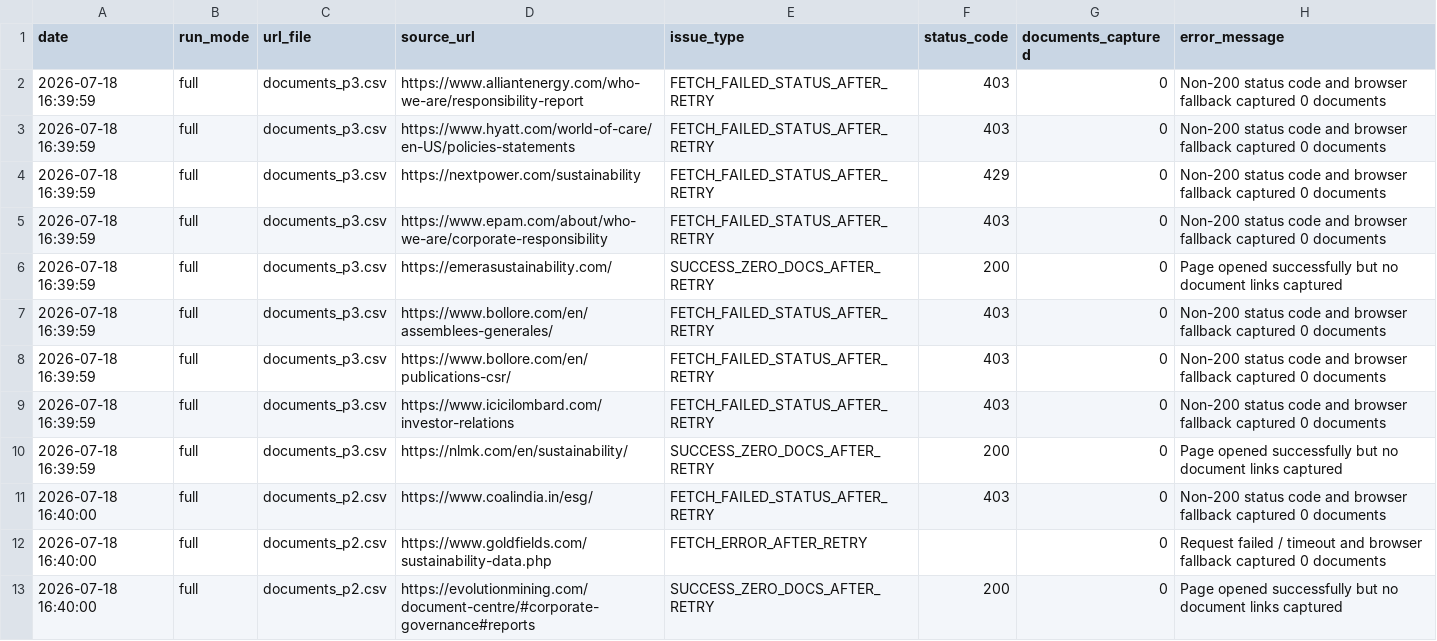
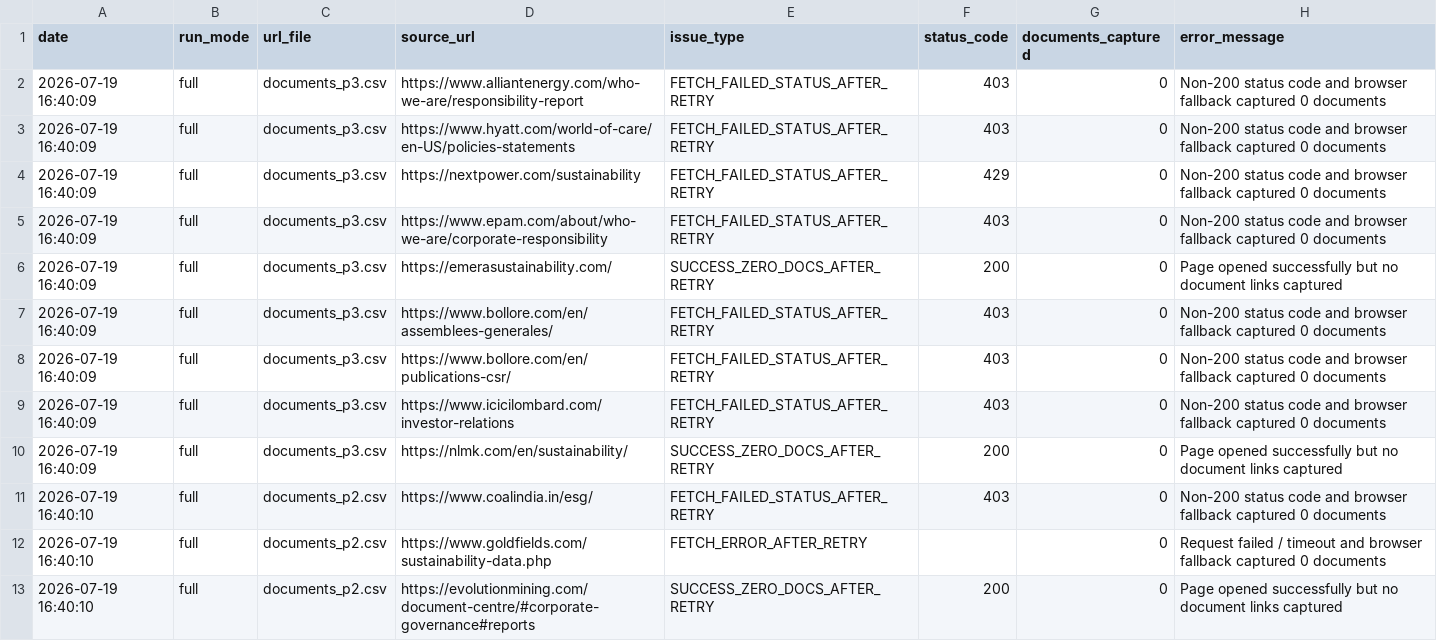
Before and after one commit to Shyam7291/document-monitor, a CSV file: capture_issues_p2_p3_latest.csv, drawn as a sheet.

```diff
--- a/capture_issues_p2_p3_latest.csv
+++ b/capture_issues_p2_p3_latest.csv
@@ -1,13 +1,13 @@
 date,run_mode,url_file,source_url,issue_type,status_code,documents_captured,error_message
-2026-07-18 16:39:59,full,documents_p3.csv,https://www.alliantenergy.com/who-we-are/responsibility-report,FETCH_FAILED_STATUS_AFTER_RETRY,403,0,Non-200 status code and browser fallback captured 0 documents
-2026-07-18 16:39:59,full,documents_p3.csv,https://www.hyatt.com/world-of-care/en-US/policies-statements,FETCH_FAILED_STATUS_AFTER_RETRY,403,0,Non-200 status code and browser fallback captured 0 documents
-2026-07-18 16:39:59,full,documents_p3.csv,https://nextpower.com/sustainability,FETCH_FAILED_STATUS_AFTER_RETRY,429,0,Non-200 status code and browser fallback captured 0 documents
-2026-07-18 16:39:59,full,documents_p3.csv,https://www.epam.com/about/who-we-are/corporate-responsibility,FETCH_FAILED_STATUS_AFTER_RETRY,403,0,Non-200 status code and browser fallback captured 0 documents
-2026-07-18 16:39:59,full,documents_p3.csv,https://emerasustainability.com/,SUCCESS_ZERO_DOCS_AFTER_RETRY,200,0,Page opened successfully but no document links captured
-2026-07-18 16:39:59,full,documents_p3.csv,https://www.bollore.com/en/assemblees-generales/,FETCH_FAILED_STATUS_AFTER_RETRY,403,0,Non-200 status code and browser fallback captured 0 documents
-2026-07-18 16:39:59,full,documents_p3.csv,https://www.bollore.com/en/publications-csr/,FETCH_FAILED_STATUS_AFTER_RETRY,403,0,Non-200 status code and browser fallback captured 0 documents
-2026-07-18 16:39:59,full,documents_p3.csv,https://www.icicilombard.com/investor-relations,FETCH_FAILED_STATUS_AFTER_RETRY,403,0,Non-200 status code and browser fallback captured 0 documents
-2026-07-18 16:39:59,full,documents_p3.csv,https://nlmk.com/en/sustainability/,SUCCESS_ZERO_DOCS_AFTER_RETRY,200,0,Page opened successfully but no document links captured
-2026-07-18 16:40:00,full,documents_p2.csv,https://www.coalindia.in/esg/,FETCH_FAILED_STATUS_AFTER_RETRY,403,0,Non-200 status code and browser fallback captured 0 documents
-2026-07-18 16:40:00,full,documents_p2.csv,https://www.goldfields.com/sustainability-data.php,FETCH_ERROR_AFTER_RETRY,,0,Request failed / timeout and browser fallback captured 0 documents
-2026-07-18 16:40:00,full,documents_p2.csv,https://evolutionmining.com/document-centre/#corporate-governance#reports,SUCCESS_ZERO_DOCS_AFTER_RETRY,200,0,Page opened successfully but no document links captured
+2026-07-19 16:40:09,full,documents_p3.csv,https://www.alliantenergy.com/who-we-are/responsibility-report,FETCH_FAILED_STATUS_AFTER_RETRY,403,0,Non-200 status code and browser fallback captured 0 documents
+2026-07-19 16:40:09,full,documents_p3.csv,https://www.hyatt.com/world-of-care/en-US/policies-statements,FETCH_FAILED_STATUS_AFTER_RETRY,403,0,Non-200 status code and browser fallback captured 0 documents
+2026-07-19 16:40:09,full,documents_p3.csv,https://nextpower.com/sustainability,FETCH_FAILED_STATUS_AFTER_RETRY,429,0,Non-200 status code and browser fallback captured 0 documents
+2026-07-19 16:40:09,full,documents_p3.csv,https://www.epam.com/about/who-we-are/corporate-responsibility,FETCH_FAILED_STATUS_AFTER_RETRY,403,0,Non-200 status code and browser fallback captured 0 documents
+2026-07-19 16:40:09,full,documents_p3.csv,https://emerasustainability.com/,SUCCESS_ZERO_DOCS_AFTER_RETRY,200,0,Page opened successfully but no document links captured
+2026-07-19 16:40:09,full,documents_p3.csv,https://www.bollore.com/en/assemblees-generales/,FETCH_FAILED_STATUS_AFTER_RETRY,403,0,Non-200 status code and browser fallback captured 0 documents
+2026-07-19 16:40:09,full,documents_p3.csv,https://www.bollore.com/en/publications-csr/,FETCH_FAILED_STATUS_AFTER_RETRY,403,0,Non-200 status code and browser fallback captured 0 documents
+2026-07-19 16:40:09,full,documents_p3.csv,https://www.icicilombard.com/investor-relations,FETCH_FAILED_STATUS_AFTER_RETRY,403,0,Non-200 status code and browser fallback captured 0 documents
+2026-07-19 16:40:09,full,documents_p3.csv,https://nlmk.com/en/sustainability/,SUCCESS_ZERO_DOCS_AFTER_RETRY,200,0,Page opened successfully but no document links captured
+2026-07-19 16:40:10,full,documents_p2.csv,https://www.coalindia.in/esg/,FETCH_FAILED_STATUS_AFTER_RETRY,403,0,Non-200 status code and browser fallback captured 0 documents
+2026-07-19 16:40:10,full,documents_p2.csv,https://www.goldfields.com/sustainability-data.php,FETCH_ERROR_AFTER_RETRY,,0,Request failed / timeout and browser fallback captured 0 documents
+2026-07-19 16:40:10,full,documents_p2.csv,https://evolutionmining.com/document-centre/#corporate-governance#reports,SUCCESS_ZERO_DOCS_AFTER_RETRY,200,0,Page opened successfully but no document links captured
```
Also changed, not shown: run_summary_master.csv, 1 other file.
